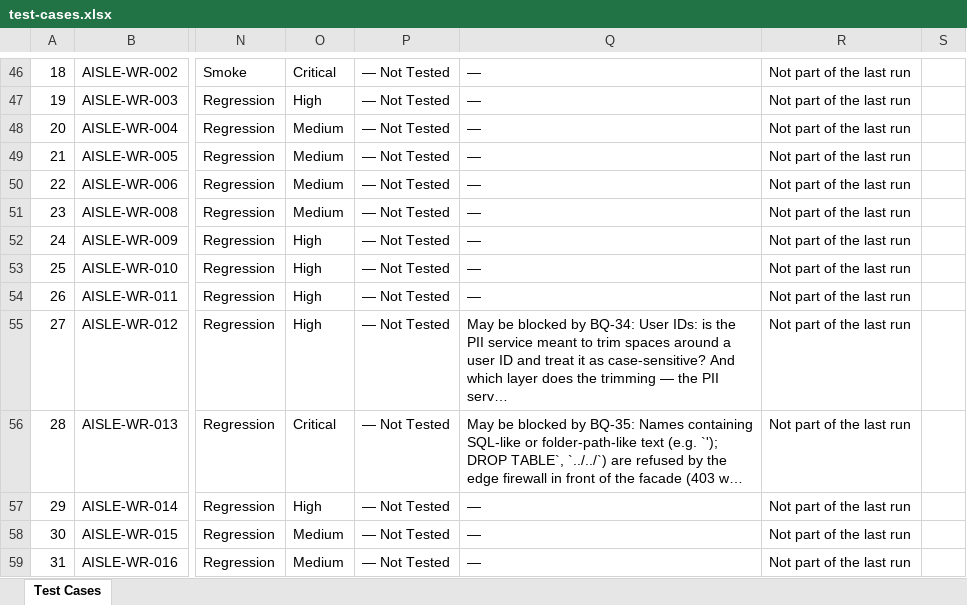
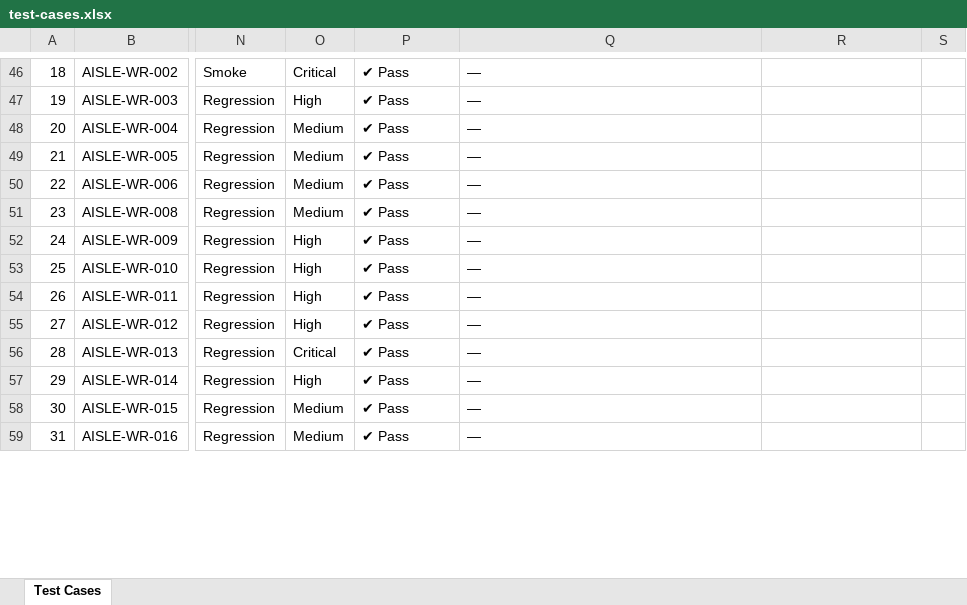
Before and after one commit to vidheybhogadi/PII_Automation_Framework, an Excel workbook: docs/test-cases.xlsx, sheet Test Cases, drawn as a sheet; only a part is shown, gaps mark what is left out; values as stored, in another font and other column widths than the file's, no cell formats; the diff covers the shown part only; the diff names each change by its address in the sheet, - before the commit and + after, or states it on an @@ line.

```diff
--- a/docs/test-cases.xlsx (sheet Test Cases)
+++ b/docs/test-cases.xlsx (sheet Test Cases)
-P46:P59: — Not Tested
+P46:P59: ✔ Pass
-R46:R59: Not part of the last run
+R46:R59: (empty)
-Q55: May be blocked by BQ-34: User IDs: is the PII service meant to trim spaces around a user ID and treat it as case-sensitive? And which layer does the trimming — the PII serv…
+Q55: —
-Q56: May be blocked by BQ-35: Names containing SQL-like or folder-path-like text (e.g. `'); DROP TABLE`, `../../`) are refused by the edge firewall in front of the facade (403 w…
+Q56: —
```
Also changed, not shown: 303 edited cells elsewhere in this sheet, cell formats, 11 other files.
